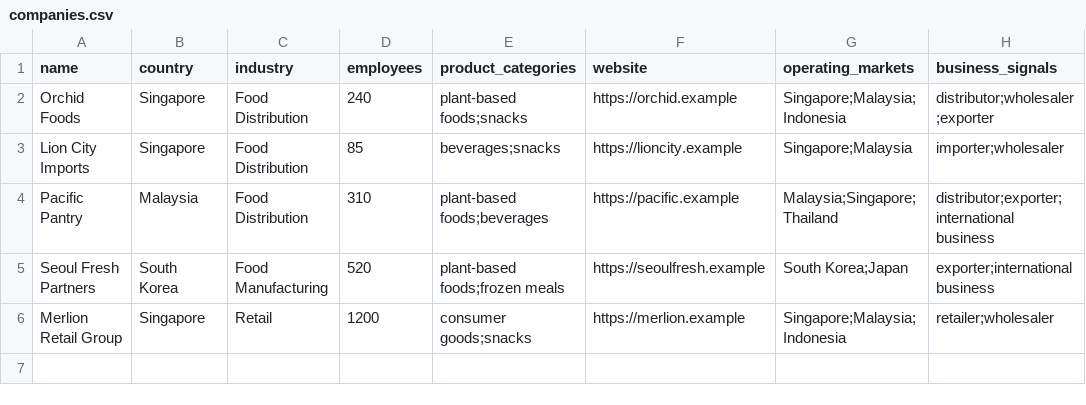
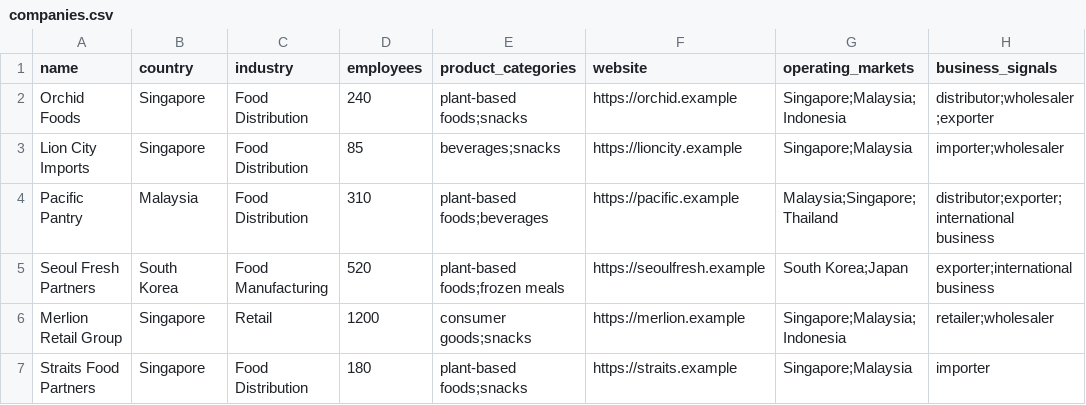
Before and after one commit to heine012748-hub/Cherry.gpt.ai-best, a CSV file: data/sample/companies.csv, drawn as a sheet.

Commit message:
Add second eligible Singapore prospect for the CLI example

```diff
--- a/data/sample/companies.csv
+++ b/data/sample/companies.csv
@@ -6 +6,2 @@ Seoul Fresh Partners,South Korea,Food Manufacturing,520,plant-based foods;frozen
 Merlion Retail Group,Singapore,Retail,1200,consumer goods;snacks,https://merlion.example,Singapore;Malaysia;Indonesia,retailer;wholesaler
+Straits Food Partners,Singapore,Food Distribution,180,plant-based foods;snacks,https://straits.example,Singapore;Malaysia,importer
```
